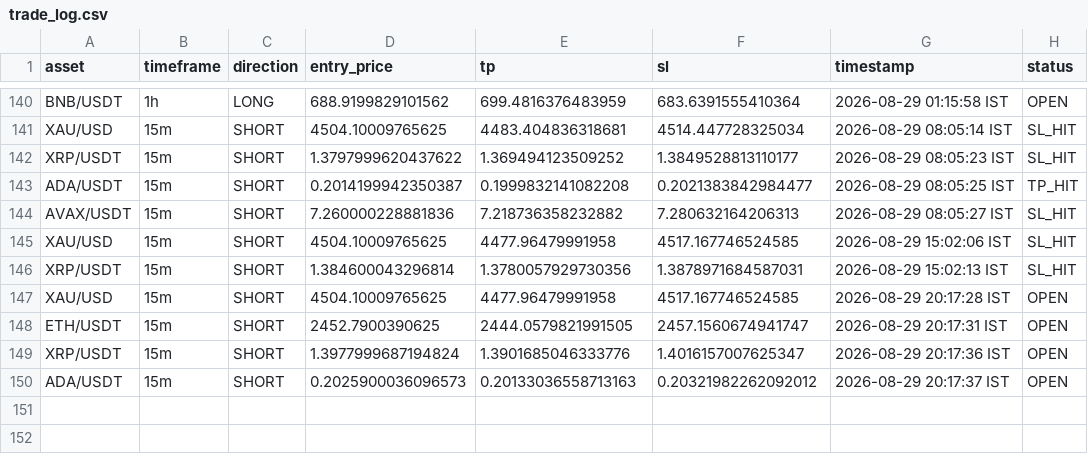
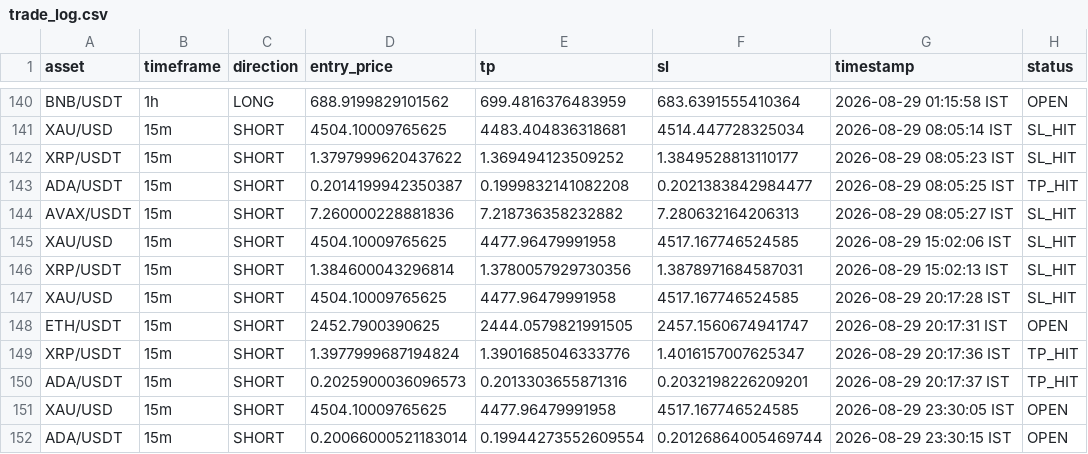
Before and after one commit to deepak3039/ai-trading-scanner, a CSV file: trade_log.csv, drawn as a sheet; only a part is shown, gaps mark what is left out.

```diff
--- a/trade_log.csv
+++ b/trade_log.csv
@@ -146,5 +146,7 @@ XAU/USD,15m,SHORT,4504.10009765625,4477.96479991958,4517.167746524585,2026-08-29
 XRP/USDT,15m,SHORT,1.384600043296814,1.3780057929730356,1.3878971684587031,2026-08-29 15:02:13 IST,SL_HIT
-XAU/USD,15m,SHORT,4504.10009765625,4477.96479991958,4517.167746524585,2026-08-29 20:17:28 IST,OPEN
+XAU/USD,15m,SHORT,4504.10009765625,4477.96479991958,4517.167746524585,2026-08-29 20:17:28 IST,SL_HIT
 ETH/USDT,15m,SHORT,2452.7900390625,2444.0579821991505,2457.1560674941747,2026-08-29 20:17:31 IST,OPEN
-XRP/USDT,15m,SHORT,1.3977999687194824,1.3901685046333776,1.4016157007625347,2026-08-29 20:17:36 IST,OPEN
-ADA/USDT,15m,SHORT,0.2025900036096573,0.20133036558713163,0.20321982262092012,2026-08-29 20:17:37 IST,OPEN
+XRP/USDT,15m,SHORT,1.3977999687194824,1.3901685046333776,1.4016157007625347,2026-08-29 20:17:36 IST,TP_HIT
+ADA/USDT,15m,SHORT,0.2025900036096573,0.2013303655871316,0.2032198226209201,2026-08-29 20:17:37 IST,TP_HIT
+XAU/USD,15m,SHORT,4504.10009765625,4477.96479991958,4517.167746524585,2026-08-29 23:30:05 IST,OPEN
+ADA/USDT,15m,SHORT,0.20066000521183014,0.19944273552609554,0.20126864005469744,2026-08-29 23:30:15 IST,OPEN
```
